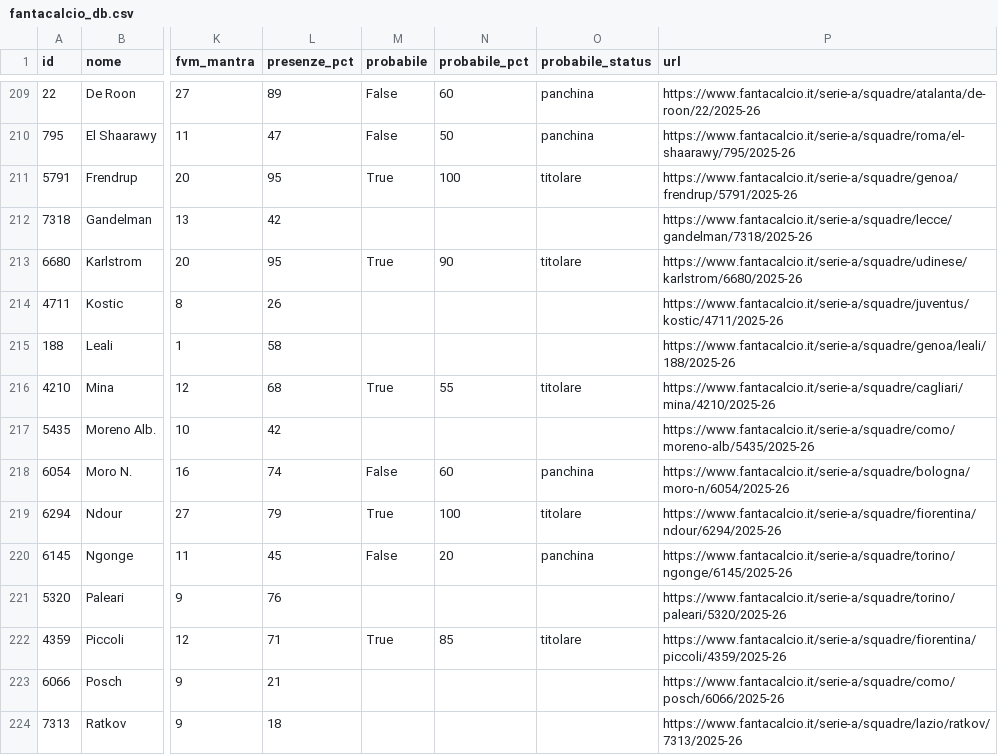
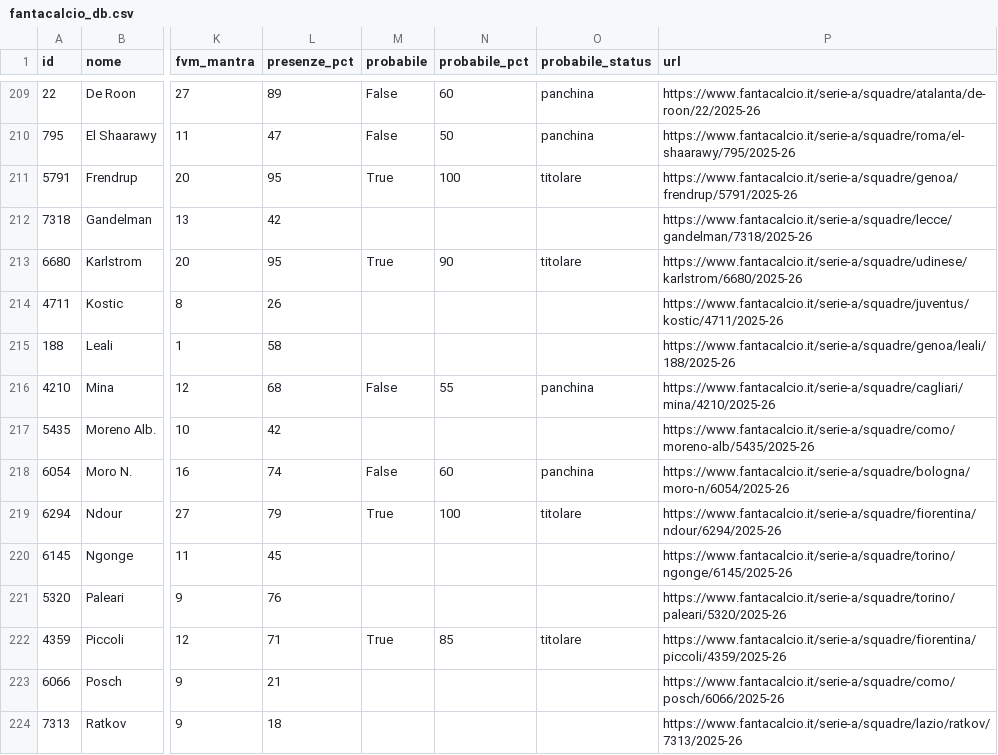
Before and after one commit to 02kiki02/Fanta, a CSV file: data/fantacalcio_db.csv, drawn as a sheet; only a part is shown, gaps mark what is left out; the diff covers the shown part only; the diff names each change by its address in the sheet, - before the commit and + after, or states it on an @@ line.

```diff
--- a/data/fantacalcio_db.csv
+++ b/data/fantacalcio_db.csv
-M216 (probabile): True
+M216 (probabile): False
-O216 (probabile_status): titolare
+O216 (probabile_status): panchina
-M220 (probabile): False
+M220 (probabile): (empty)
-N220 (probabile_pct): 20
+N220 (probabile_pct): (empty)
-O220 (probabile_status): panchina
+O220 (probabile_status): (empty)
```
Also changed, not shown: 2 added rows, 2 removed rows and 38 edited cells elsewhere in this file, 1 other file.
